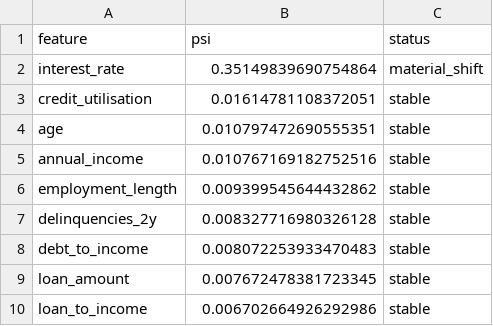
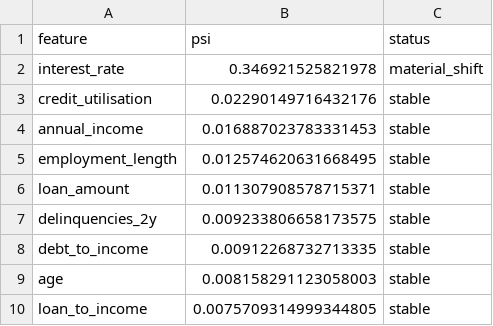
Before and after one commit to sheenwinkle/risk-analytics-portfolio, a CSV file: projects/credit-risk-pd-model/reports/psi_report.csv, drawn as a sheet.

```diff
--- a/projects/credit-risk-pd-model/reports/psi_report.csv
+++ b/projects/credit-risk-pd-model/reports/psi_report.csv
@@ -1,10 +1,10 @@
 feature,psi,status
-interest_rate,0.35149839690754864,material_shift
-credit_utilisation,0.01614781108372051,stable
-age,0.010797472690555351,stable
-annual_income,0.010767169182752516,stable
-employment_length,0.009399545644432862,stable
-delinquencies_2y,0.008327716980326128,stable
-debt_to_income,0.008072253933470483,stable
-loan_amount,0.007672478381723345,stable
-loan_to_income,0.006702664926292986,stable
+interest_rate,0.346921525821978,material_shift
+credit_utilisation,0.02290149716432176,stable
+annual_income,0.016887023783331453,stable
+employment_length,0.012574620631668495,stable
+loan_amount,0.011307908578715371,stable
+delinquencies_2y,0.009233806658173575,stable
+debt_to_income,0.00912268732713335,stable
+age,0.008158291123058003,stable
+loan_to_income,0.0075709314999344805,stable
```
Also changed, not shown: projects/credit-risk-pd-model/reports/calibration_table.csv, projects/credit-risk-pd-model/reports/feature_importance.csv, 35 other files.
